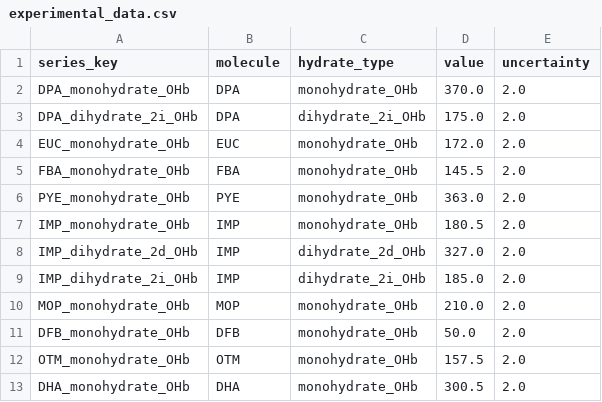
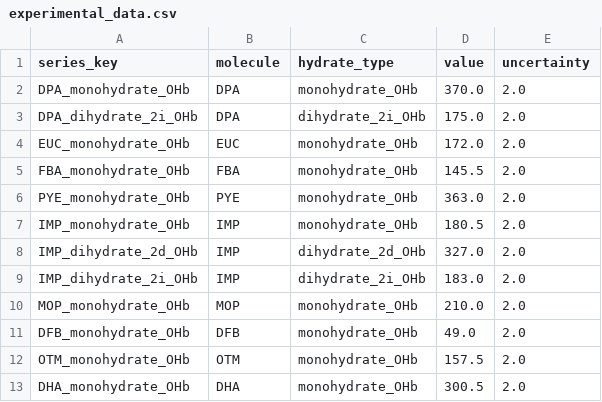
Before and after one commit to cchembio/cchembio.github.io, a CSV file: data/hydraii/experimental_data.csv, drawn as a sheet.

```diff
--- a/data/hydraii/experimental_data.csv
+++ b/data/hydraii/experimental_data.csv
@@ -8,5 +8,5 @@ IMP_monohydrate_OHb,IMP,monohydrate_OHb,180.5,2.0
 IMP_dihydrate_2d_OHb,IMP,dihydrate_2d_OHb,327.0,2.0
-IMP_dihydrate_2i_OHb,IMP,dihydrate_2i_OHb,185.0,2.0
+IMP_dihydrate_2i_OHb,IMP,dihydrate_2i_OHb,183.0,2.0
 MOP_monohydrate_OHb,MOP,monohydrate_OHb,210.0,2.0
-DFB_monohydrate_OHb,DFB,monohydrate_OHb,50.0,2.0
+DFB_monohydrate_OHb,DFB,monohydrate_OHb,49.0,2.0
 OTM_monohydrate_OHb,OTM,monohydrate_OHb,157.5,2.0
```
Also changed, not shown: 2 other files.
